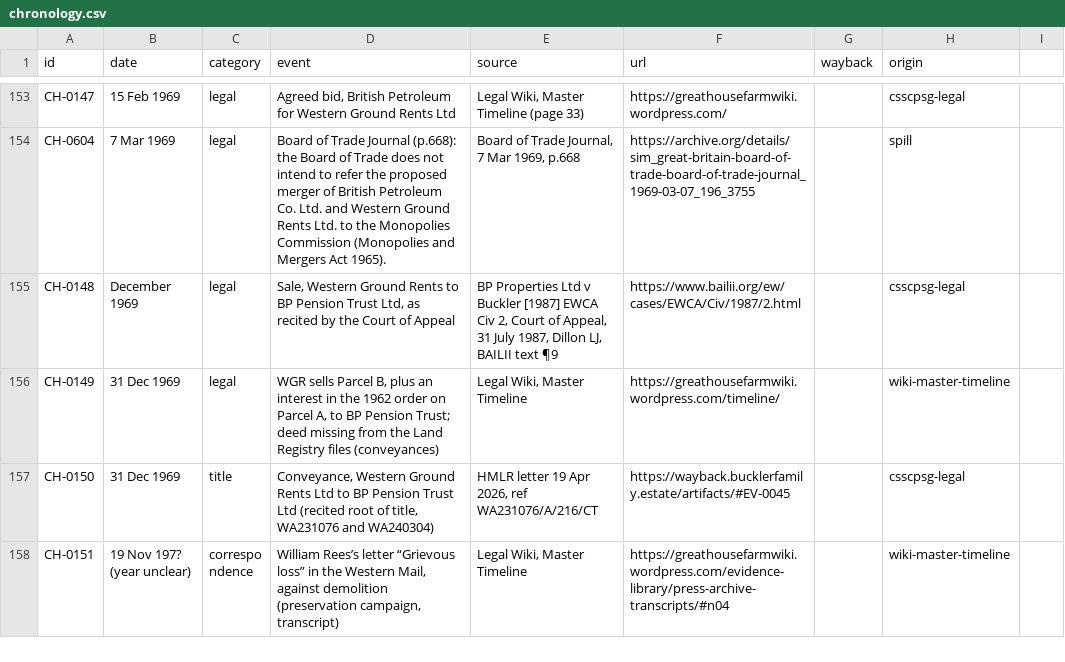
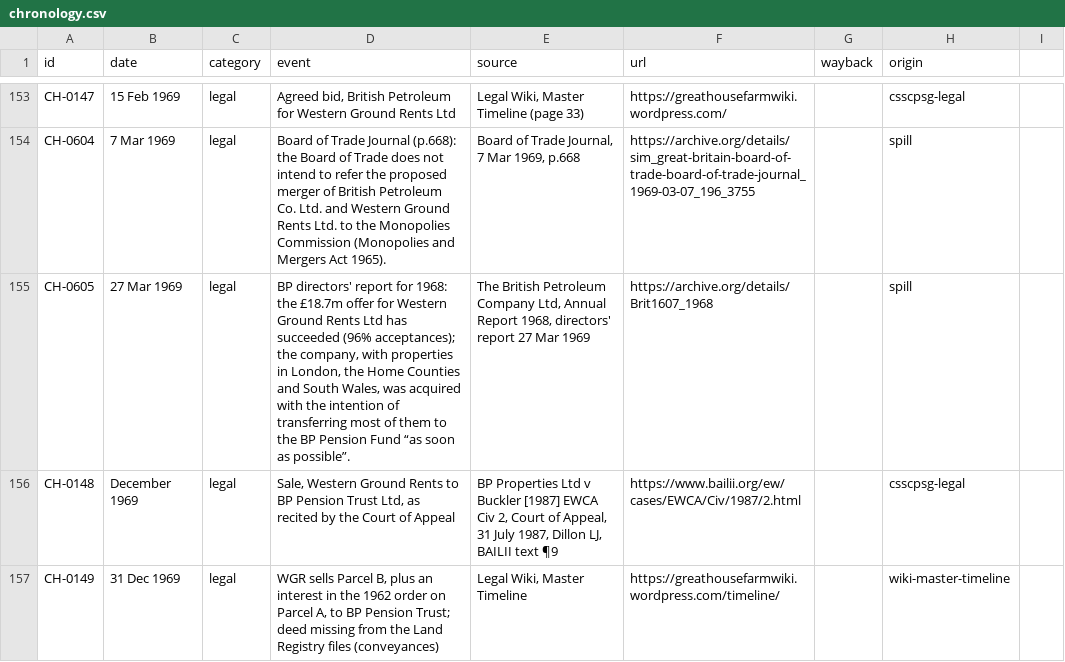
Before and after one commit to LBCron/cedwyn-wayback, a CSV file: wayback/chronology/chronology.csv, drawn as a sheet; only a part is shown, gaps mark what is left out; the shorter side is filled out with more unchanged rows; the diff names each change by its address in the sheet, - before the commit and + after, or states it on an @@ line.

Commit message:
chronology 1.9.0 (csv): CH-0605 27 Mar 1969 added (spill SP-00019)
BP directors' report for 1968: the £18.7m offer for Western Ground Rents Ltd has succeeded (96% acceptances); the company, with properties in London, the Home Counties and South Wales, was acquired with the intention of transferring most of them to the BP Pension Fund “as soon as possible”.
Source: The British Petroleum Company Ltd, Annual Report 1968, directors' report 27 Mar 1969 https://archive.org/details/Brit1607_1968

— Sion's Tab agent

```diff
--- a/wayback/chronology/chronology.csv
+++ b/wayback/chronology/chronology.csv
+row 155: CH-0605 | 27 Mar 1969 | legal | BP directors' report for 1968: the £18.7m offer for Western Ground Rents Ltd has succeeded (96% acceptances); the company, with properties in London, the Home Counties and South Wales, was acquired with the intention of transferring most of them to the BP Pension Fund “as soon as possible”. | The British Petroleum Company Ltd, Annual Report 1968, directors' report 27 Mar 1969 | https://archive.org/details/Brit1607_1968 |  | spill
```
